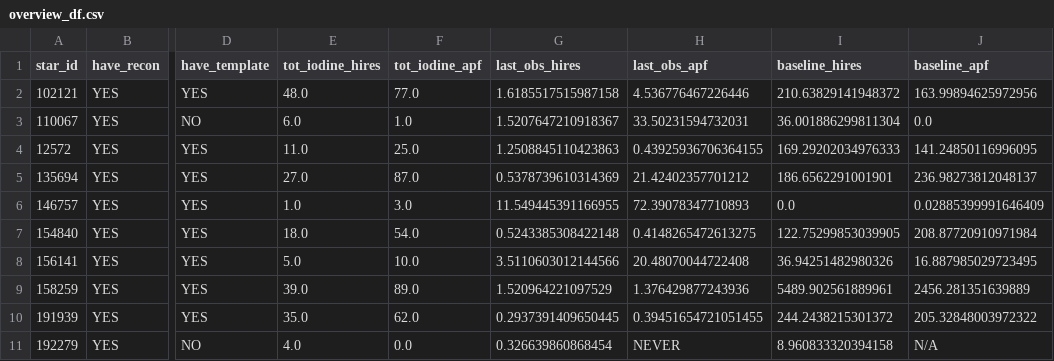
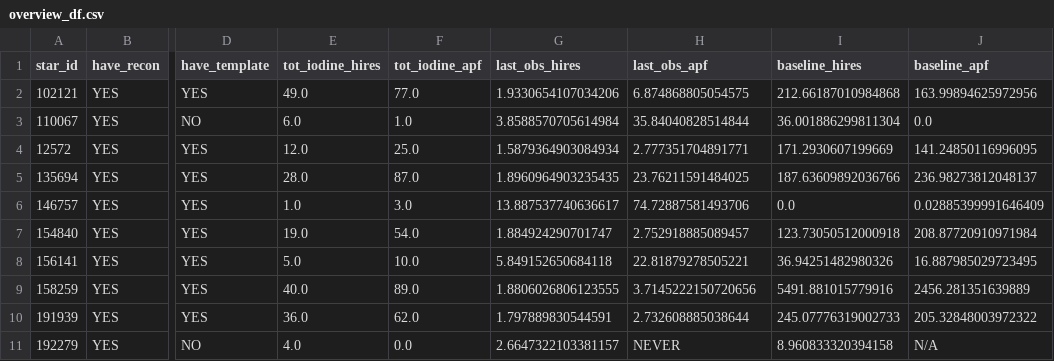
Before and after one commit to California-Planet-Search/distantgiants, a CSV file: csv/overview_df.csv, drawn as a sheet; only a part is shown, gaps mark what is left out; the diff covers the shown part only; the diff names each change by its address in the sheet, - before the commit and + after, or states it on an @@ line.

```diff
--- a/csv/overview_df.csv
+++ b/csv/overview_df.csv
-E2 (tot_iodine_hires): 48.0
+E2 (tot_iodine_hires): 49.0
-G2 (last_obs_hires): 1.6185517515987158
+G2 (last_obs_hires): 1.9330654107034206
-H2 (last_obs_apf): 4.536776467226446
+H2 (last_obs_apf): 6.874868805054575
-I2 (baseline_hires): 210.63829141948372
+I2 (baseline_hires): 212.66187010984868
-G3 (last_obs_hires): 1.5207647210918367
+G3 (last_obs_hires): 3.8588570705614984
-H3 (last_obs_apf): 33.50231594732031
+H3 (last_obs_apf): 35.84040828514844
-E4 (tot_iodine_hires): 11.0
+E4 (tot_iodine_hires): 12.0
-G4 (last_obs_hires): 1.2508845110423863
+G4 (last_obs_hires): 1.5879364903084934
-H4 (last_obs_apf): 0.43925936706364155
+H4 (last_obs_apf): 2.777351704891771
-I4 (baseline_hires): 169.29202034976333
+I4 (baseline_hires): 171.2930607199669
-E5 (tot_iodine_hires): 27.0
+E5 (tot_iodine_hires): 28.0
-G5 (last_obs_hires): 0.5378739610314369
+G5 (last_obs_hires): 1.8960964903235435
-H5 (last_obs_apf): 21.42402357701212
+H5 (last_obs_apf): 23.76211591484025
-I5 (baseline_hires): 186.6562291001901
+I5 (baseline_hires): 187.63609892036766
-G6 (last_obs_hires): 11.549445391166955
+G6 (last_obs_hires): 13.887537740636617
-H6 (last_obs_apf): 72.39078347710893
+H6 (last_obs_apf): 74.72887581493706
-E7 (tot_iodine_hires): 18.0
+E7 (tot_iodine_hires): 19.0
-G7 (last_obs_hires): 0.5243385308422148
+G7 (last_obs_hires): 1.884924290701747
-H7 (last_obs_apf): 0.4148265472613275
+H7 (last_obs_apf): 2.752918885089457
-I7 (baseline_hires): 122.75299853039905
+I7 (baseline_hires): 123.73050512000918
-G8 (last_obs_hires): 3.5110603012144566
+G8 (last_obs_hires): 5.849152650684118
-H8 (last_obs_apf): 20.48070044722408
+H8 (last_obs_apf): 22.81879278505221
-E9 (tot_iodine_hires): 39.0
+E9 (tot_iodine_hires): 40.0
-G9 (last_obs_hires): 1.520964221097529
+G9 (last_obs_hires): 1.8806026806123555
-H9 (last_obs_apf): 1.376429877243936
+H9 (last_obs_apf): 3.7145222150720656
-I9 (baseline_hires): 5489.902561889961
+I9 (baseline_hires): 5491.881015779916
-E10 (tot_iodine_hires): 35.0
+E10 (tot_iodine_hires): 36.0
-G10 (last_obs_hires): 0.2937391409650445
+G10 (last_obs_hires): 1.797889830544591
-H10 (last_obs_apf): 0.39451654721051455
+H10 (last_obs_apf): 2.732608885038644
-I10 (baseline_hires): 244.2438215301372
+I10 (baseline_hires): 245.07776319002733
-G11 (last_obs_hires): 0.326639860868454
+G11 (last_obs_hires): 2.6647322103381157
```
Also changed, not shown: 65 edited cells elsewhere in this file, csv/Distant_Giants_Observing_Requests.csv, csv/candidates.csv, 6 other files.
